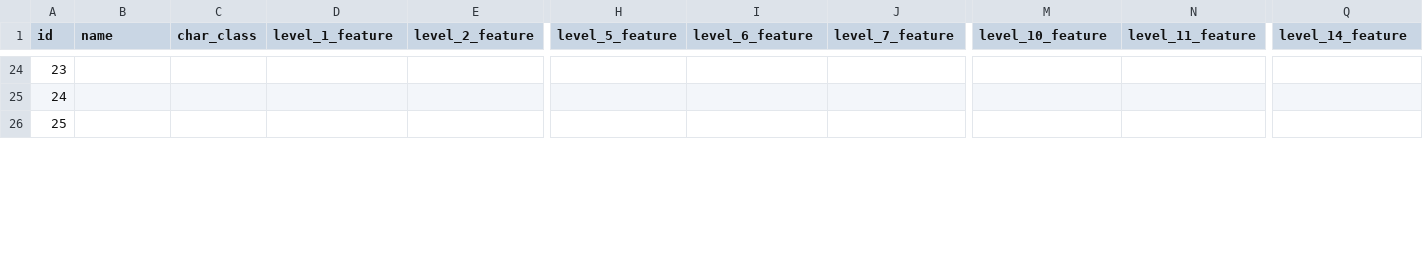
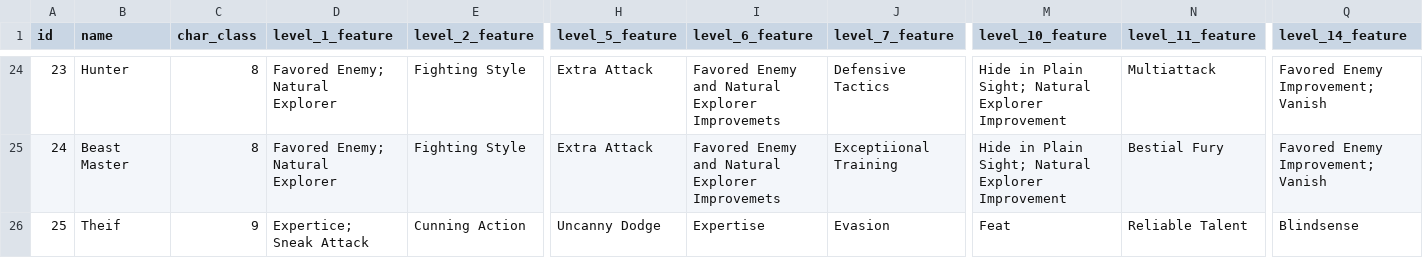
Before and after one commit to davidricardo/6.177_project, a CSV file: dsubclass-2015-01-20.csv, drawn as a sheet; only a part is shown, gaps mark what is left out; the diff covers the shown part only; the diff names each change by its address in the sheet, - before the commit and + after, or states it on an @@ line.

```diff
--- a/dsubclass-2015-01-20.csv
+++ b/dsubclass-2015-01-20.csv
-B24 (name): (empty)
+B24 (name): Hunter
-C24:C25 (char_class): (empty)
+C24:C25 (char_class): 8
-D24:D25 (level_1_feature): (empty)
+D24:D25 (level_1_feature): Favored Enemy; Natural Explorer
-E24:E25 (level_2_feature): (empty)
+E24:E25 (level_2_feature): Fighting Style
-H24:H25 (level_5_feature): (empty)
+H24:H25 (level_5_feature): Extra Attack
-I24:I25 (level_6_feature): (empty)
+I24:I25 (level_6_feature): Favored Enemy and Natural Explorer Improvemets
-J24 (level_7_feature): (empty)
+J24 (level_7_feature): Defensive Tactics
-M24:M25 (level_10_feature): (empty)
+M24:M25 (level_10_feature): Hide in Plain Sight; Natural Explorer Improvement
-N24 (level_11_feature): (empty)
+N24 (level_11_feature): Multiattack
-Q24:Q25 (level_14_feature): (empty)
+Q24:Q25 (level_14_feature): Favored Enemy Improvement; Vanish
-B25 (name): (empty)
+B25 (name): Beast Master
-J25 (level_7_feature): (empty)
+J25 (level_7_feature): Exceptiional Training
-N25 (level_11_feature): (empty)
+N25 (level_11_feature): Bestial Fury
-B26 (name): (empty)
+B26 (name): Theif
-C26 (char_class): (empty)
+C26 (char_class): 9
-D26 (level_1_feature): (empty)
+D26 (level_1_feature): Expertice; Sneak Attack
-E26 (level_2_feature): (empty)
+E26 (level_2_feature): Cunning Action
-H26 (level_5_feature): (empty)
+H26 (level_5_feature): Uncanny Dodge
-I26 (level_6_feature): (empty)
+I26 (level_6_feature): Expertise
-J26 (level_7_feature): (empty)
+J26 (level_7_feature): Evasion
-M26 (level_10_feature): (empty)
+M26 (level_10_feature): Feat
-N26 (level_11_feature): (empty)
+N26 (level_11_feature): Reliable Talent
-Q26 (level_14_feature): (empty)
+Q26 (level_14_feature): Blindsense
```
Also changed, not shown: 104 edited cells elsewhere in this file, 5 other files.
